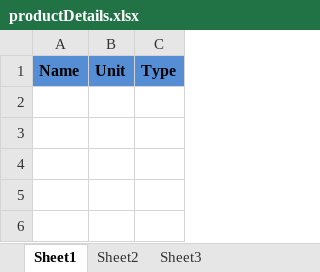
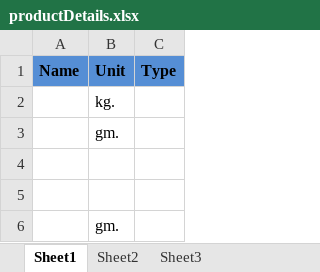
Before and after one commit to Mayur2520/v1, an Excel workbook: app/files/productDetails.xlsx, sheet Sheet1, drawn as a sheet; values as stored, in another font and other column widths than the file's, no borders; the diff names each change by its address in the sheet, - before the commit and + after, or states it on an @@ line.

```diff
--- a/app/files/productDetails.xlsx (sheet Sheet1)
+++ b/app/files/productDetails.xlsx (sheet Sheet1)
+row 2:  | kg.
+row 3:  | gm.
+row 4: (empty)
+row 5: (empty)
+row 6:  | gm.
```
Also changed, not shown: 15 other files.
